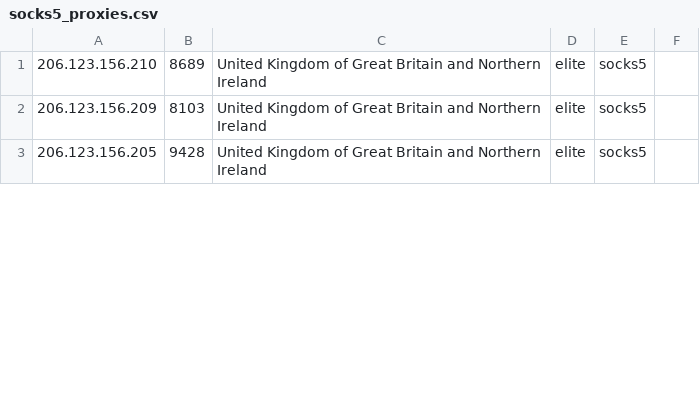
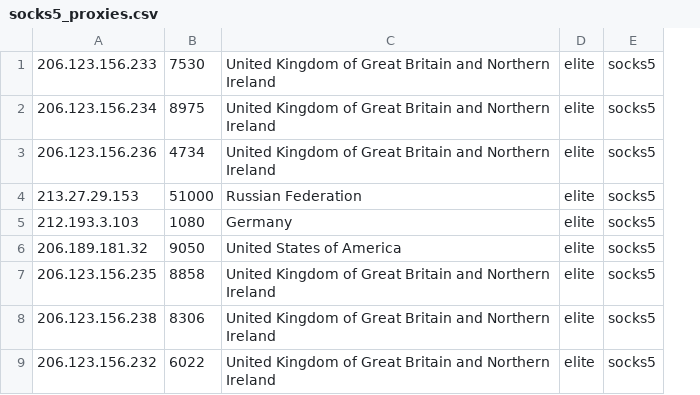
Before and after one commit to sunny9577/proxy-scraper, a CSV file: generated/socks5_proxies.csv, drawn as a sheet; only a part is shown; removed rows and columns are numbered as before the commit, all else as after; the diff covers the shown part only; the diff names each change by its address in the sheet, - before the commit and + after, or states it on an @@ line.

```diff
--- a/generated/socks5_proxies.csv
+++ b/generated/socks5_proxies.csv
-column A, rows 1-3: 206.123.156.210 | 206.123.156.209 | 206.123.156.205
-column B, rows 1-3: 8689 | 8103 | 9428
+column A, rows 7-9: 206.123.156.235 | 206.123.156.238 | 206.123.156.232
+column B, rows 7-9: 8858 | 8306 | 6022
-column F, empty
+row 1: 206.123.156.233 | 7530 | United Kingdom of Great Britain and Northern Ireland | elite | socks5
+row 2: 206.123.156.234 | 8975 | United Kingdom of Great Britain and Northern Ireland | elite | socks5
+row 3: 206.123.156.236 | 4734 | United Kingdom of Great Britain and Northern Ireland | elite | socks5
@@ row 24 moved to row 4: 213.27.29.153 @@
@@ row 19 moved to row 5: 212.193.3.103 @@
@@ row 10 moved to row 6: 206.189.181.32 @@
```
Also changed, not shown: 21 removed rows and 4 edited cells elsewhere in this file, 16 other files.
